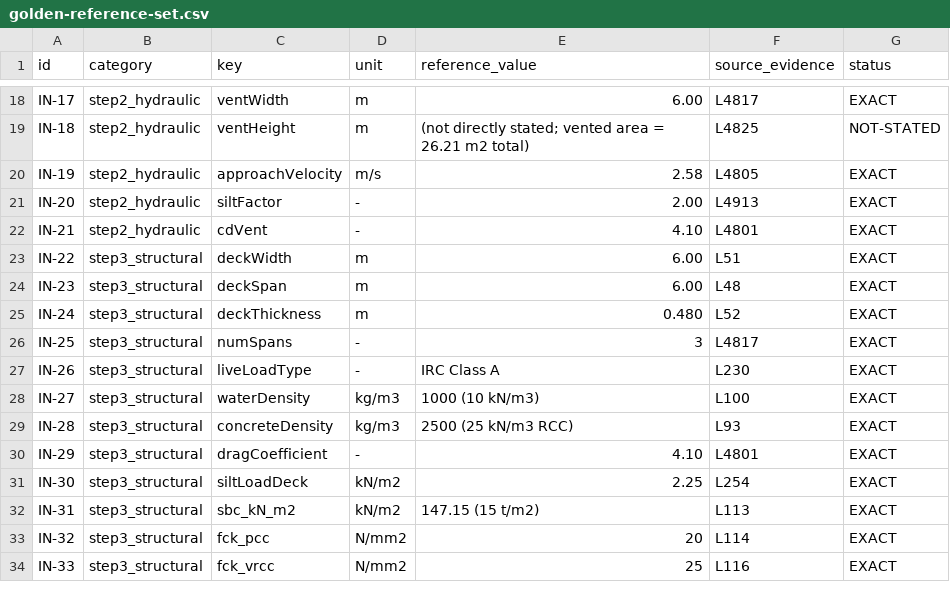
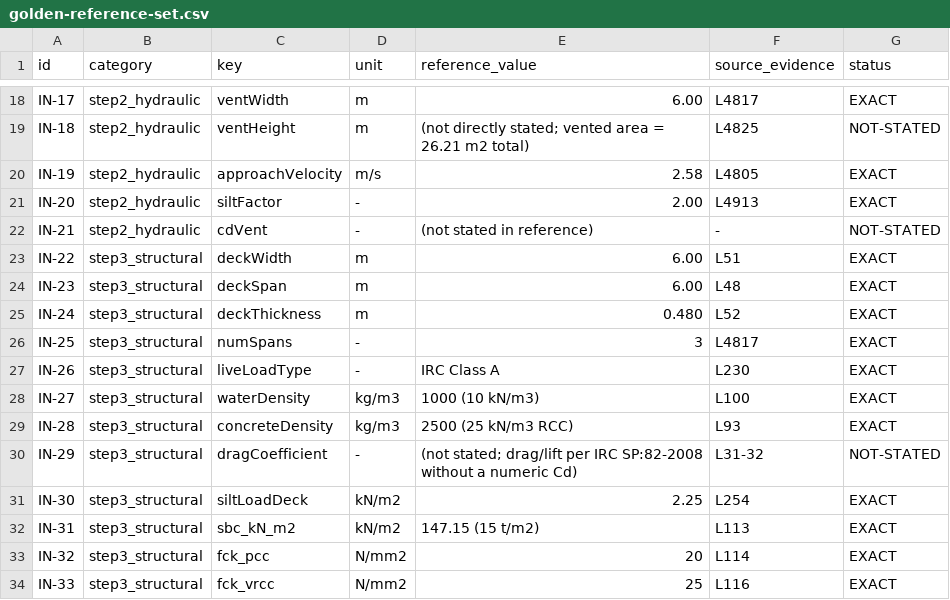
Before and after one commit to CRAJKUMARSINGH/Submersible_Bridge_Design, a CSV file: data/golden-reference-set.csv, drawn as a sheet; only a part is shown, gaps mark what is left out.

```diff
--- a/data/golden-reference-set.csv
+++ b/data/golden-reference-set.csv
@@ -21,3 +21,3 @@ IN-19,step2_hydraulic,approachVelocity,m/s,2.58,L4805,EXACT
 IN-20,step2_hydraulic,siltFactor,-,2.00,L4913,EXACT
-IN-21,step2_hydraulic,cdVent,-,4.10,L4801,EXACT
+IN-21,step2_hydraulic,cdVent,-,(not stated in reference),- ,NOT-STATED
 IN-22,step3_structural,deckWidth,m,6.00,L51,EXACT
@@ -29,3 +29,3 @@ IN-27,step3_structural,waterDensity,kg/m3,1000 (10 kN/m3),L100,EXACT
 IN-28,step3_structural,concreteDensity,kg/m3,2500 (25 kN/m3 RCC),L93,EXACT
-IN-29,step3_structural,dragCoefficient,-,4.10,L4801,EXACT
+IN-29,step3_structural,dragCoefficient,-,"(not stated; drag/lift per IRC SP:82-2008 without a numeric Cd)",L31-32,NOT-STATED
 IN-30,step3_structural,siltLoadDeck,kN/m2,2.25,L254,EXACT
```
Also changed, not shown: data/engineering-decisions-e1-e20.csv, 10 other files.
